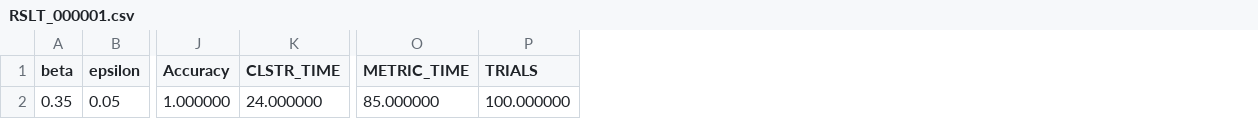
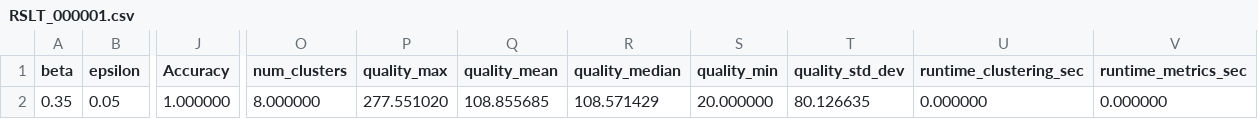
Before and after one commit to ahoffer/mocca, a CSV file: workspace/OpenSubspace/results/RSLT_000001.csv, drawn as a sheet; only a part is shown, gaps mark what is left out; removed rows and columns are numbered as before the commit, all else as after; the diff names each change by its address in the sheet, - before the commit and + after, or states it on an @@ line.

Commit message:
Bug fix for maxiter

```diff
--- a/workspace/OpenSubspace/results/RSLT_000001.csv
+++ b/workspace/OpenSubspace/results/RSLT_000001.csv
-column K (CLSTR_TIME), row 2: 24.000000
-column O (METRIC_TIME), row 2: 85.000000
-column P (TRIALS), row 2: 100.000000
+column O (num_clusters), row 2: 8.000000
+column P (quality_max), row 2: 277.551020
+column Q (quality_mean), row 2: 108.855685
+column R (quality_median), row 2: 108.571429
+column S (quality_min), row 2: 20.000000
+column T (quality_std_dev), row 2: 80.126635
+column U (runtime_clustering_sec), row 2: 0.000000
+column V (runtime_metrics_sec), row 2: 0.000000
```
Also changed, not shown: 24 other files.
